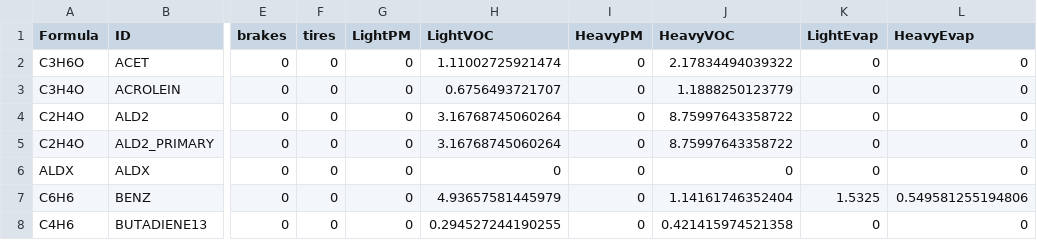
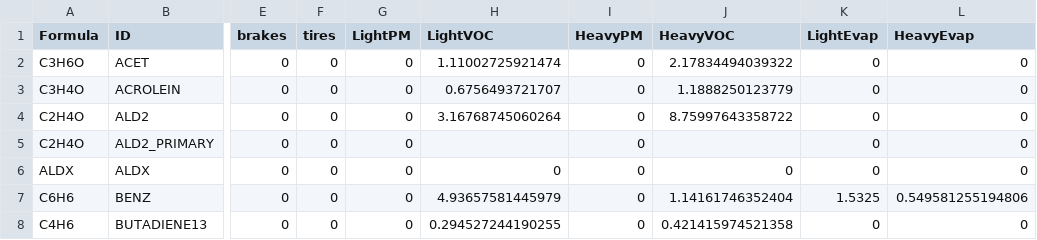
Before and after one commit to leohoinaski/BRAVES, a CSV file: ChemicalSpec/BRAVES_speciation.csv, drawn as a sheet; only a part is shown, gaps mark what is left out; the diff names each change by its address in the sheet, - before the commit and + after, or states it on an @@ line.

```diff
--- a/ChemicalSpec/BRAVES_speciation.csv
+++ b/ChemicalSpec/BRAVES_speciation.csv
-H5 (LightVOC): 3.16768745060264
+H5 (LightVOC): (empty)
-J5 (HeavyVOC): 8.75997643358722
+J5 (HeavyVOC): (empty)
```
Also changed, not shown: 6 other files.
